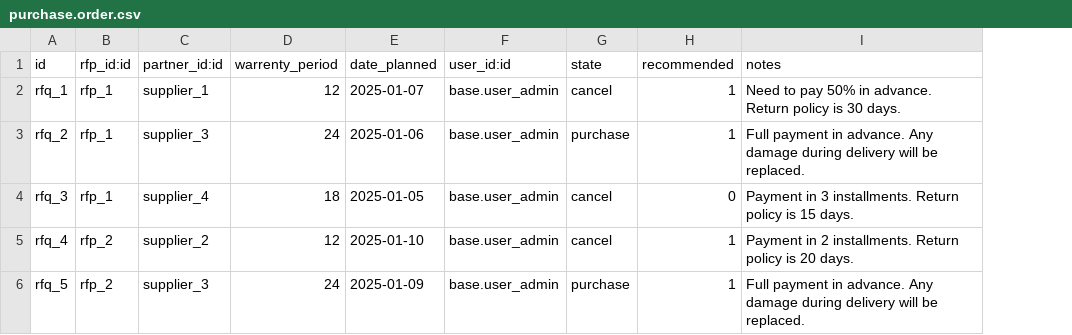
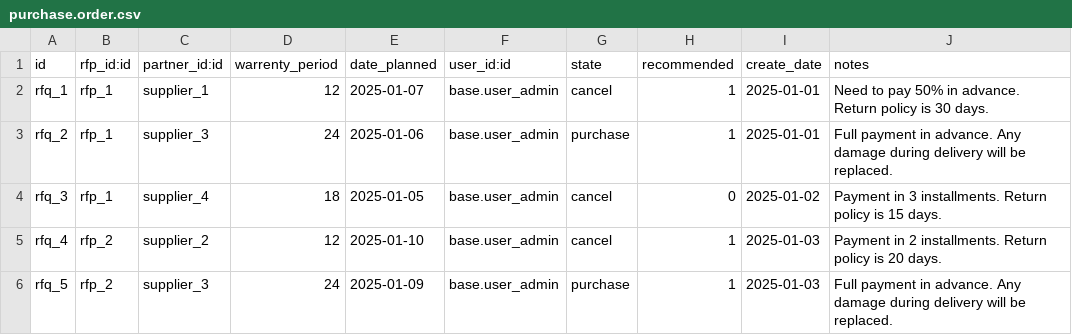
Before and after one commit to rnium/supplies, a CSV file: demo/purchase.order.csv, drawn as a sheet; the diff names each change by its address in the sheet, - before the commit and + after, or states it on an @@ line.

Commit message:
feat: add create_date field to purchase orders in demo data

```diff
--- a/demo/purchase.order.csv
+++ b/demo/purchase.order.csv
+column I (create_date), rows 2-6: 2025-01-01 | 2025-01-01 | 2025-01-02 | 2025-01-03 | 2025-01-03
```
